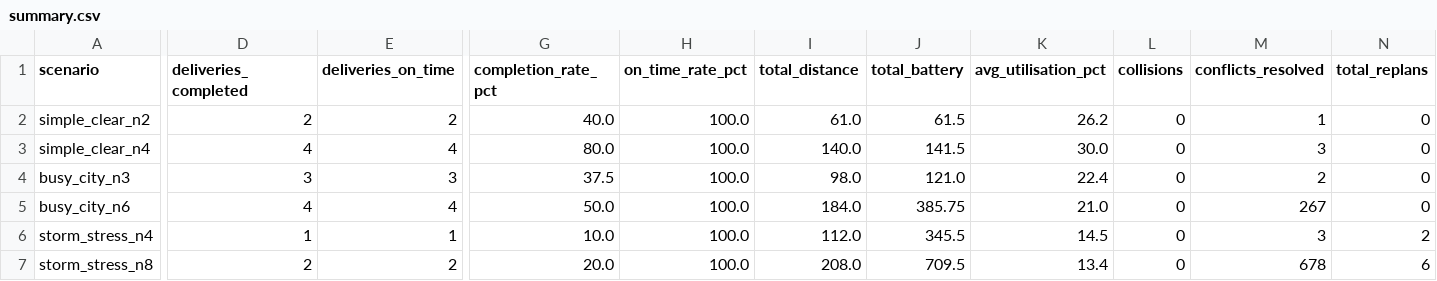
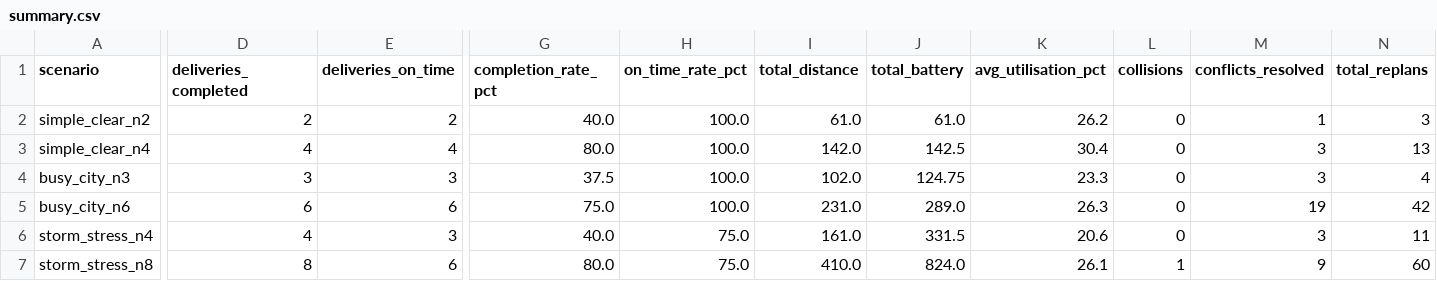
Before and after one commit to krishnans4132/foai-drone-delivery-sim, a CSV file: drone_delivery_sim/results/summary.csv, drawn as a sheet; only a part is shown, gaps mark what is left out; the diff names each change by its address in the sheet, - before the commit and + after, or states it on an @@ line.

```diff
--- a/drone_delivery_sim/results/summary.csv
+++ b/drone_delivery_sim/results/summary.csv
-J2 (total_battery): 61.5
+J2 (total_battery): 61.0
-N2 (total_replans): 0
+N2 (total_replans): 3
-I3 (total_distance): 140.0
+I3 (total_distance): 142.0
-J3 (total_battery): 141.5
+J3 (total_battery): 142.5
-K3 (avg_utilisation_pct): 30.0
+K3 (avg_utilisation_pct): 30.4
-N3 (total_replans): 0
+N3 (total_replans): 13
-I4 (total_distance): 98.0
+I4 (total_distance): 102.0
-J4 (total_battery): 121.0
+J4 (total_battery): 124.75
-K4 (avg_utilisation_pct): 22.4
+K4 (avg_utilisation_pct): 23.3
-M4 (conflicts_resolved): 2
+M4 (conflicts_resolved): 3
-N4 (total_replans): 0
+N4 (total_replans): 4
-D5 (deliveries_completed): 4
+D5 (deliveries_completed): 6
-E5 (deliveries_on_time): 4
+E5 (deliveries_on_time): 6
-G5 (completion_rate_pct): 50.0
+G5 (completion_rate_pct): 75.0
-I5 (total_distance): 184.0
+I5 (total_distance): 231.0
-J5 (total_battery): 385.75
+J5 (total_battery): 289.0
-K5 (avg_utilisation_pct): 21.0
+K5 (avg_utilisation_pct): 26.3
-M5 (conflicts_resolved): 267
+M5 (conflicts_resolved): 19
-N5 (total_replans): 0
+N5 (total_replans): 42
-D6 (deliveries_completed): 1
+D6 (deliveries_completed): 4
-E6 (deliveries_on_time): 1
+E6 (deliveries_on_time): 3
-G6 (completion_rate_pct): 10.0
+G6 (completion_rate_pct): 40.0
-H6:H7 (on_time_rate_pct): 100.0
+H6:H7 (on_time_rate_pct): 75.0
-I6 (total_distance): 112.0
+I6 (total_distance): 161.0
-J6 (total_battery): 345.5
+J6 (total_battery): 331.5
-K6 (avg_utilisation_pct): 14.5
+K6 (avg_utilisation_pct): 20.6
-N6 (total_replans): 2
+N6 (total_replans): 11
-D7 (deliveries_completed): 2
+D7 (deliveries_completed): 8
-E7 (deliveries_on_time): 2
+E7 (deliveries_on_time): 6
-G7 (completion_rate_pct): 20.0
+G7 (completion_rate_pct): 80.0
-I7 (total_distance): 208.0
+I7 (total_distance): 410.0
-J7 (total_battery): 709.5
+J7 (total_battery): 824.0
-K7 (avg_utilisation_pct): 13.4
+K7 (avg_utilisation_pct): 26.1
-L7 (collisions): 0
+L7 (collisions): 1
-M7 (conflicts_resolved): 678
+M7 (conflicts_resolved): 9
-N7 (total_replans): 6
+N7 (total_replans): 60
```
Also changed, not shown: drone_delivery_sim/results/fleet_benchmark.csv, drone_delivery_sim/results/planner_comparison.csv, 19 other files.
